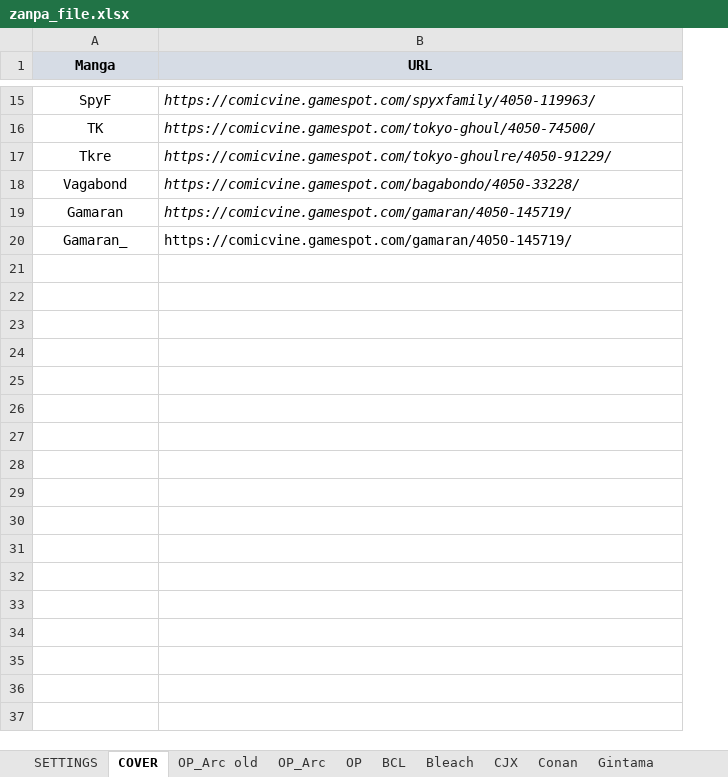
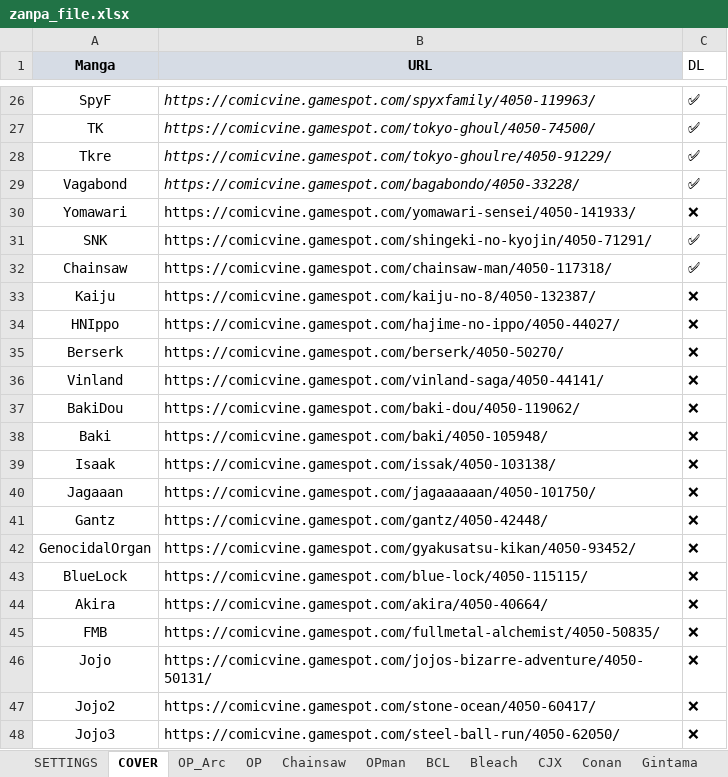
Before and after one commit to PierreRlld/EMS, an Excel workbook: zanpa_file.xlsx, sheet COVER, drawn as a sheet; only a part is shown, gaps mark what is left out; values as stored, in another font and other column widths than the file's, no borders; conditional formats not drawn; the diff covers the shown part only; the diff names each change by its address in the sheet, - before the commit and + after, or states it on an @@ line.

```diff
--- a/zanpa_file.xlsx (sheet COVER)
+++ b/zanpa_file.xlsx (sheet COVER)
-sheet tab: OP_Arc old
+sheet tab: Chainsaw
+sheet tab: OPman
+column C (DL), rows 26-29: all ✅
@@ row 19 moved to row 10: Gamaran @@
@@ row 20 moved to row 11: Gamaran_ @@
+row 30: Yomawari | https://comicvine.gamespot.com/yomawari-sensei/4050-141933/ | ❌
+row 31: SNK | https://comicvine.gamespot.com/shingeki-no-kyojin/4050-71291/ | ✅
+row 32: Chainsaw | https://comicvine.gamespot.com/chainsaw-man/4050-117318/ | ✅
+row 33: Kaiju | https://comicvine.gamespot.com/kaiju-no-8/4050-132387/ | ❌
+row 34: HNIppo | https://comicvine.gamespot.com/hajime-no-ippo/4050-44027/ | ❌
+row 35: Berserk | https://comicvine.gamespot.com/berserk/4050-50270/ | ❌
+row 36: Vinland | https://comicvine.gamespot.com/vinland-saga/4050-44141/ | ❌
+row 37: BakiDou | https://comicvine.gamespot.com/baki-dou/4050-119062/ | ❌
+row 38: Baki | https://comicvine.gamespot.com/baki/4050-105948/ | ❌
+row 39: Isaak | https://comicvine.gamespot.com/issak/4050-103138/ | ❌
+row 40: Jagaaan | https://comicvine.gamespot.com/jagaaaaaan/4050-101750/ | ❌
+row 41: Gantz | https://comicvine.gamespot.com/gantz/4050-42448/ | ❌
+row 42: GenocidalOrgan | https://comicvine.gamespot.com/gyakusatsu-kikan/4050-93452/ | ❌
+row 43: BlueLock | https://comicvine.gamespot.com/blue-lock/4050-115115/ | ❌
+row 44: Akira | https://comicvine.gamespot.com/akira/4050-40664/ | ❌
+row 45: FMB | https://comicvine.gamespot.com/fullmetal-alchemist/4050-50835/ | ❌
+row 46: Jojo | https://comicvine.gamespot.com/jojos-bizarre-adventure/4050-50131/ | ❌
+row 47: Jojo2 | https://comicvine.gamespot.com/stone-ocean/4050-60417/ | ❌
+row 48: Jojo3 | https://comicvine.gamespot.com/steel-ball-run/4050-62050/ | ❌
```
Also changed, not shown: 28 added rows and 2 moved rows elsewhere in this sheet, sheet SETTINGS, sheet Mashle, sheet JJK, sheet SakDays, sheet BCL, formulas that keep their value, charts or pictures, 5 other files.
